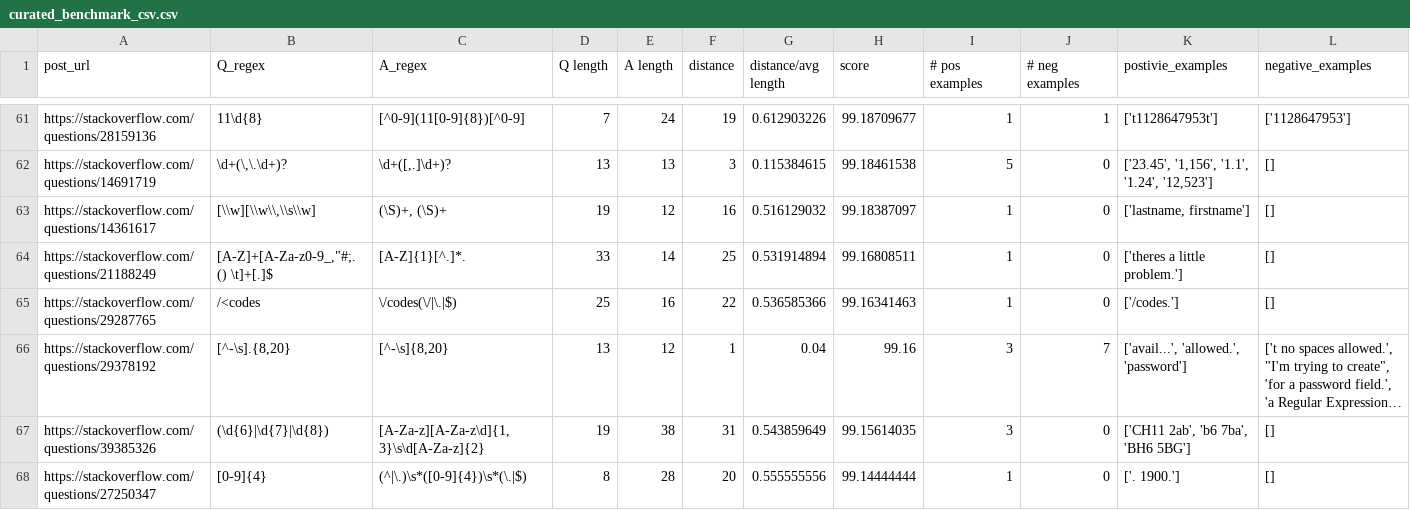
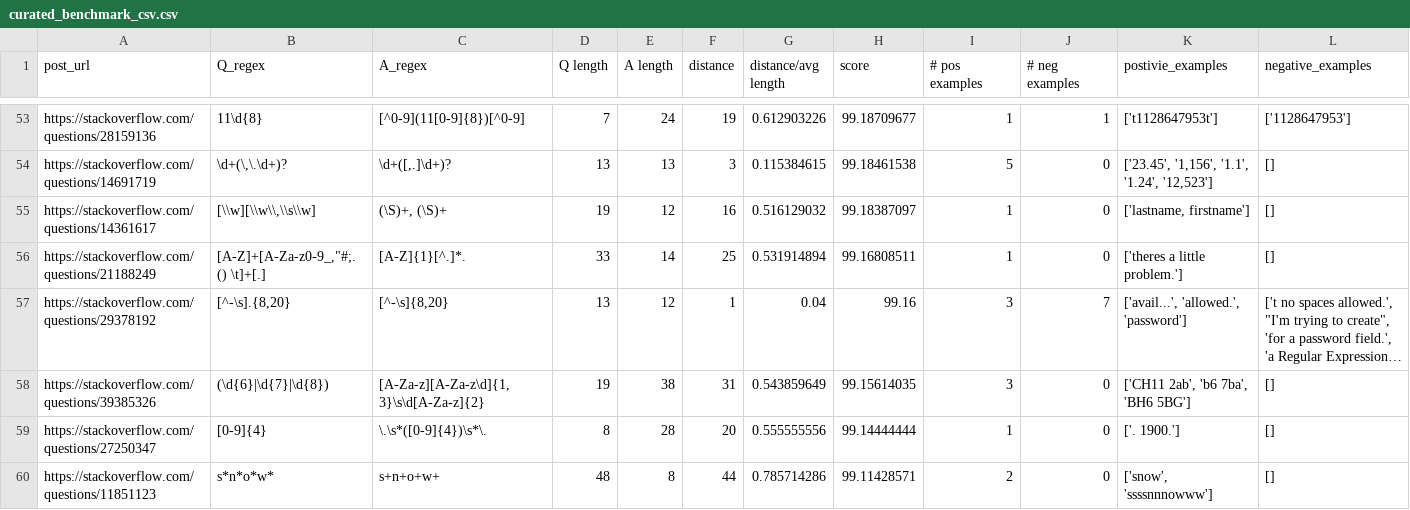
Before and after one commit to Kiarahmani/RFixer, a CSV file: ms_src/curated_benchmark_csv.csv, drawn as a sheet; only a part is shown, gaps mark what is left out; the shorter side is filled out with more unchanged rows; long unchanged cells end in …; removed rows and columns are numbered as before the commit, all else as after; the diff covers the shown part only; the diff names each change by its address in the sheet, - before the commit and + after, or states it on an @@ line.

Commit message:
edit

```diff
--- a/ms_src/curated_benchmark_csv.csv
+++ b/ms_src/curated_benchmark_csv.csv
-B56 (Q_regex): [A-Z]+[A-Za-z0-9_,"#;.() \t]+[.]$
+B56 (Q_regex): [A-Z]+[A-Za-z0-9_,"#;.() \t]+[.]
-row 65: https://stackoverflow.com/questions/29287765 | /<codes | \/codes(\/|\.|$) | 25 | 16 | 22 | 0.536585366 | 99.16341463 | 1 | 0 | ['/codes.'] | []
-C59 (A_regex): (^|\.)\s*([0-9]{4})\s*(\.|$)
+C59 (A_regex): \.\s*([0-9]{4})\s*\.
```
Also changed, not shown: 11 removed rows and 12 edited cells elsewhere in this file.
